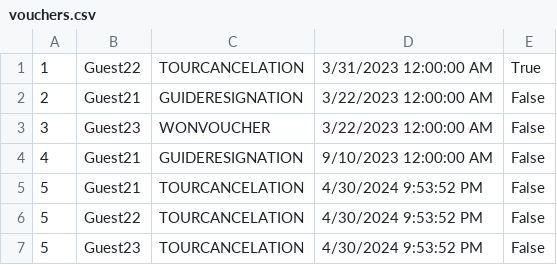
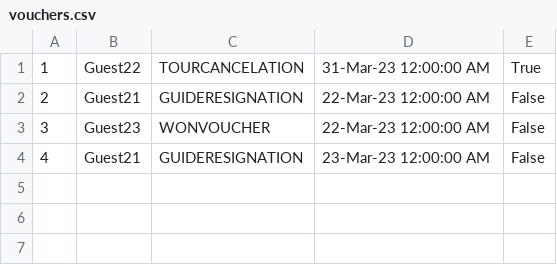
Before and after one commit to sirarmilos/sims_turizam, a CSV file: InitialProject/InitialProject/Resources/Data/vouchers.csv, drawn as a sheet.

```diff
--- a/InitialProject/InitialProject/Resources/Data/vouchers.csv
+++ b/InitialProject/InitialProject/Resources/Data/vouchers.csv
@@ -1,7 +1,4 @@
-1|Guest22|TOURCANCELATION|3/31/2023 12:00:00 AM|True
-2|Guest21|GUIDERESIGNATION|3/22/2023 12:00:00 AM|False
-3|Guest23|WONVOUCHER|3/22/2023 12:00:00 AM|False
-4|Guest21|GUIDERESIGNATION|9/10/2023 12:00:00 AM|False
-5|Guest21|TOURCANCELATION|4/30/2024 9:53:52 PM|False
-5|Guest22|TOURCANCELATION|4/30/2024 9:53:52 PM|False
-5|Guest23|TOURCANCELATION|4/30/2024 9:53:52 PM|False
+1|Guest22|TOURCANCELATION|31-Mar-23 12:00:00 AM|True
+2|Guest21|GUIDERESIGNATION|22-Mar-23 12:00:00 AM|False
+3|Guest23|WONVOUCHER|22-Mar-23 12:00:00 AM|False
+4|Guest21|GUIDERESIGNATION|23-Mar-23 12:00:00 AM|False
```
Also changed, not shown: InitialProject/InitialProject/Resources/Data/accommodations.csv, InitialProject/InitialProject/Resources/Data/tourguidences.csv, 26 other files.
